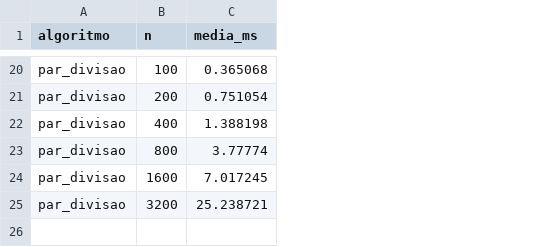
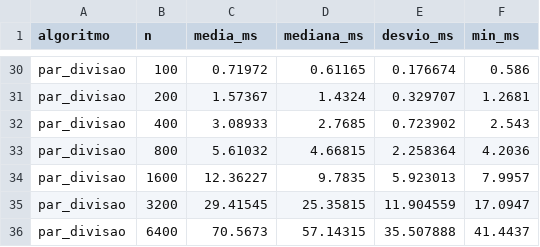
Before and after one commit to davigporfirio/trabalho-divisao-e-conquista, a CSV file: resultados/medias.csv, drawn as a sheet; only a part is shown, gaps mark what is left out; addresses are those after the commit; the diff covers the shown part only; the diff names each change by its address in the sheet, - before the commit and + after, or states it on an @@ line.

```diff
--- a/resultados/medias.csv
+++ b/resultados/medias.csv
+column D (mediana_ms), rows 30-35: 0.61165 | 1.4324 | 2.7685 | 4.66815 | 9.7835 | 25.35815
+column E (desvio_ms), rows 30-35: 0.176674 | 0.329707 | 0.723902 | 2.258364 | 5.923013 | 11.904559
+column F (min_ms), rows 30-35: 0.586 | 1.2681 | 2.543 | 4.2036 | 7.9957 | 17.0947
-C30 (media_ms): 0.365068
+C30 (media_ms): 0.71972
-C31 (media_ms): 0.751054
+C31 (media_ms): 1.57367
-C32 (media_ms): 1.388198
+C32 (media_ms): 3.08933
-C33 (media_ms): 3.77774
+C33 (media_ms): 5.61032
-C34 (media_ms): 7.017245
+C34 (media_ms): 12.36227
-C35 (media_ms): 25.238721
+C35 (media_ms): 29.41545
+row 36: par_divisao | 6400 | 70.5673 | 57.14315 | 35.507888 | 41.4437
```
Also changed, not shown: 10 added rows and 18 edited cells elsewhere in this file, resultados/medicoes.csv, 11 other files.
